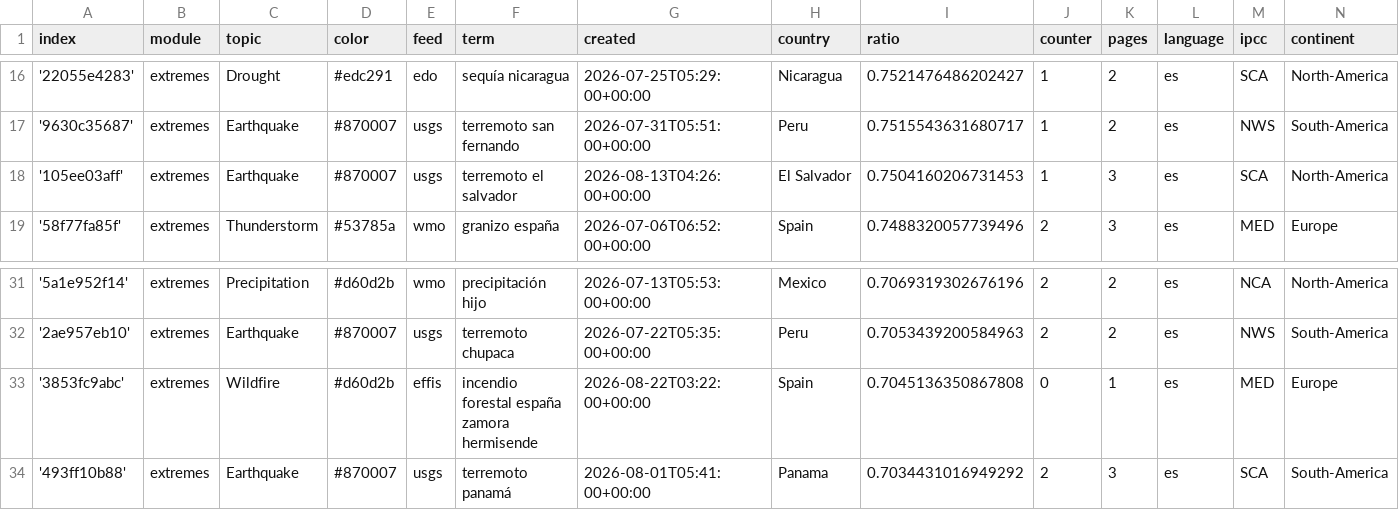
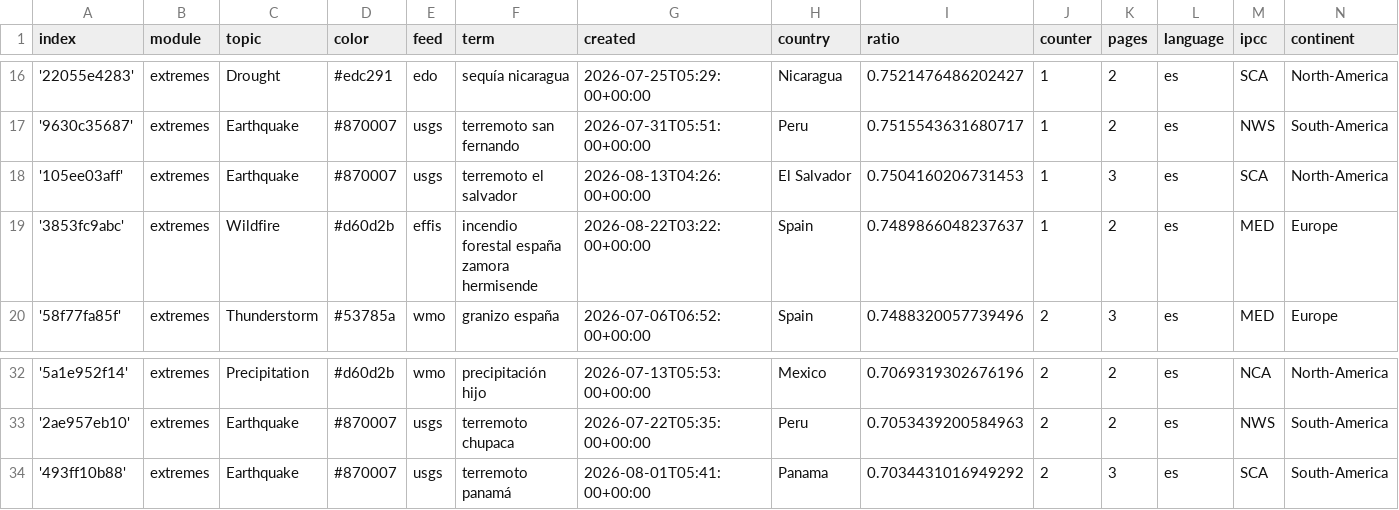
Before and after one commit to jannikdo28-news/spanishExtremes, a CSV file: terms.csv, drawn as a sheet; only a part is shown, gaps mark what is left out.

Commit message:
Commit from GitHub Actions (harvest:0.0)

```diff
--- a/terms.csv
+++ b/terms.csv
@@ -18,2 +18,3 @@ index,module,topic,color,feed,term,created,country,ratio,counter,pages,language,
 '105ee03aff',extremes,Earthquake,#870007,usgs,terremoto el salvador,2026-08-13T04:26:00+00:00,El Salvador,0.7504160206731453,1,3,es,SCA,North-America
+'3853fc9abc',extremes,Wildfire,#d60d2b,effis,incendio forestal españa zamora hermisende,2026-08-22T03:22:00+00:00,Spain,0.7489866048237637,1,2,es,MED,Europe
 '58f77fa85f',extremes,Thunderstorm,#53785a,wmo,granizo españa,2026-07-06T06:52:00+00:00,Spain,0.7488320057739496,2,3,es,MED,Europe
@@ -32,3 +33,2 @@ index,module,topic,color,feed,term,created,country,ratio,counter,pages,language,
 '2ae957eb10',extremes,Earthquake,#870007,usgs,terremoto chupaca,2026-07-22T05:35:00+00:00,Peru,0.7053439200584963,2,2,es,NWS,South-America
-'3853fc9abc',extremes,Wildfire,#d60d2b,effis,incendio forestal españa zamora hermisende,2026-08-22T03:22:00+00:00,Spain,0.7045136350867808,0,1,es,MED,Europe
 '493ff10b88',extremes,Earthquake,#870007,usgs,terremoto panamá,2026-08-01T05:41:00+00:00,Panama,0.7034431016949292,2,3,es,SCA,South-America
```
